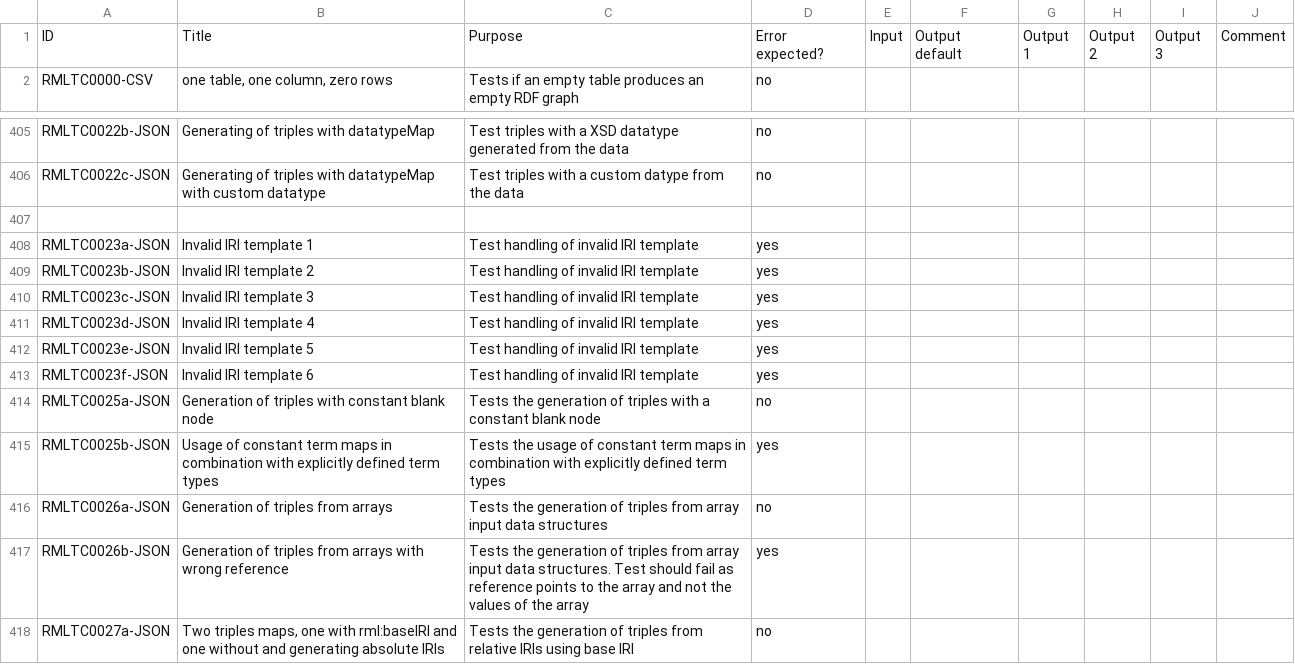
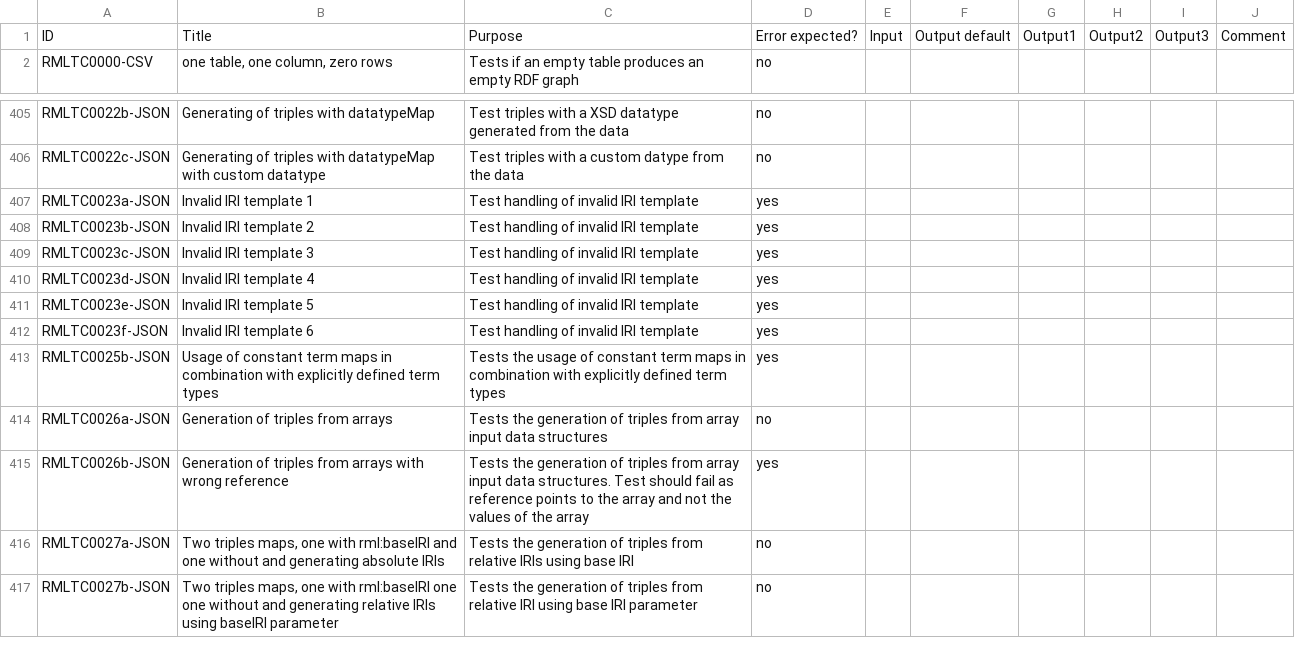
Before and after one commit to kg-construct/rml-core, a CSV file: test-cases/descriptions.csv, drawn as a sheet; only a part is shown, gaps mark what is left out; the shorter side is filled out with more unchanged rows.

```diff
--- a/test-cases/descriptions.csv
+++ b/test-cases/descriptions.csv
@@ -1,7 +1,2 @@
-ID,Title,Purpose,"Error
-expected?",Input ,"Output
-default","Output
-1","Output
-2","Output
-3",Comment
+ID,Title,Purpose,"Error expected?",Input,"Output default","Output1","Output2","Output3",Comment
 RMLTC0000-CSV,"one table, one column, zero rows",Tests if an empty table produces an empty RDF graph,no,,,,,,
@@ -411,3 +406,2 @@ RMLTC0022b-JSON,Generating of triples with datatypeMap,Test triples with a XSD d
 RMLTC0022c-JSON,Generating of triples with datatypeMap with custom datatype,Test triples with a custom datype from the data,no,,,,,,
-,,,,,,,,,
 RMLTC0023a-JSON,Invalid IRI template 1,Test handling of invalid IRI template,yes,,,,,,
@@ -418,3 +412,2 @@ RMLTC0023e-JSON,Invalid IRI template 5,Test handling of invalid IRI template,yes
 RMLTC0023f-JSON,Invalid IRI template 6,Test handling of invalid IRI template,yes,,,,,,
-RMLTC0025a-JSON,Generation of triples with constant blank node ,Tests the generation of triples with a constant blank node,no,,,,,,
 RMLTC0025b-JSON,Usage of constant term maps in combination with explicitly defined term types,Tests the usage of constant term maps in combination with explicitly defined term types,yes,,,,,,
```
Also changed, not shown: test-cases/metadata.csv, 18 other files.
